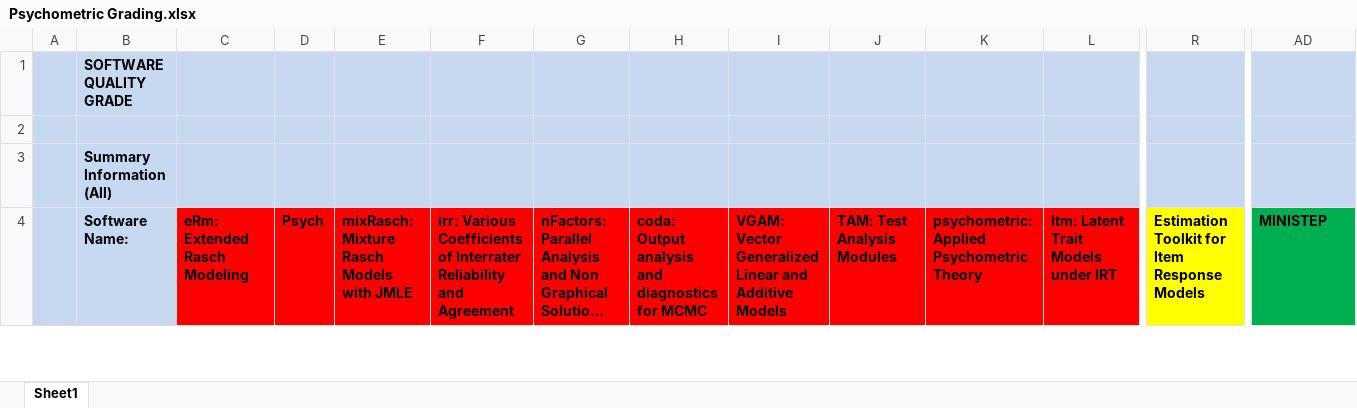
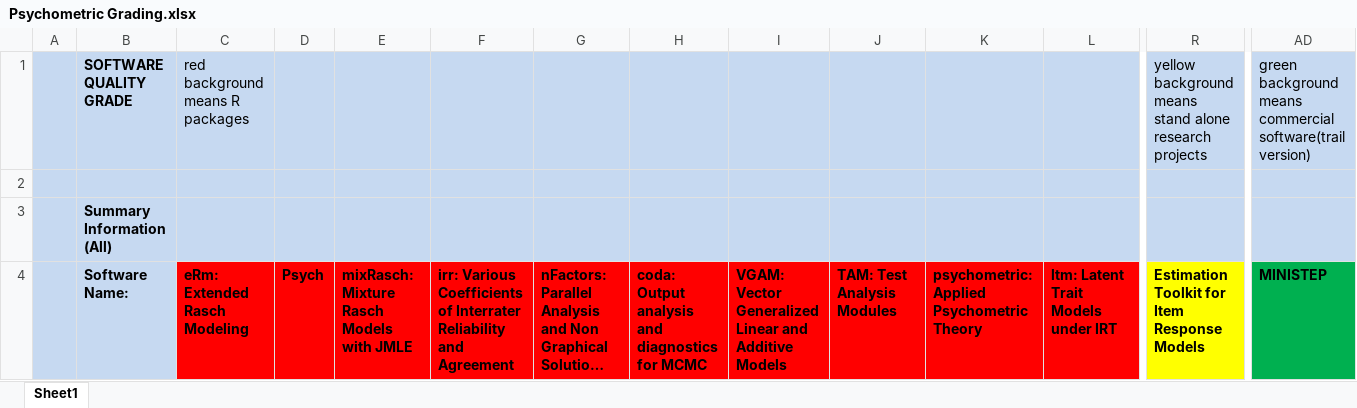
Before and after one commit to adamlazz/DomainX, an Excel workbook: Psychometric Grading.xlsx, sheet Sheet1, drawn as a sheet; only a part is shown, gaps mark what is left out; long unchanged cells end in …; values as stored, in another font and other column widths than the file's, no borders; removed rows and columns are numbered as before the commit, all else as after; rows hold the shown columns only; the diff names each change by its address in the sheet, - before the commit and + after, or states it on an @@ line.

```diff
--- a/Psychometric Grading.xlsx (sheet Sheet1)
+++ b/Psychometric Grading.xlsx (sheet Sheet1)
-row 1:  | SOFTWARE QUALITY GRADE
+row 1:  | SOFTWARE QUALITY GRADE | red background means R packages |  |  |  |  |  |  |  |  |  | yellow background means stand alone research projects | green background means commercial software(trail version)
```
Also changed, not shown: Oceanography Grading.xlsx.
